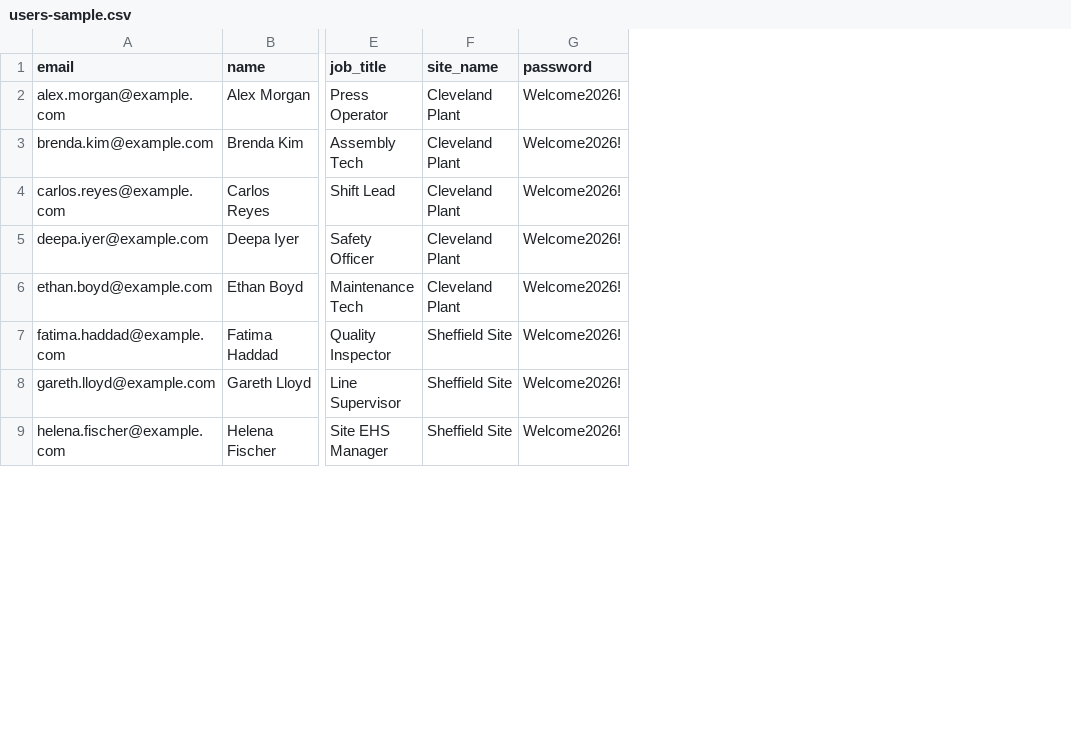
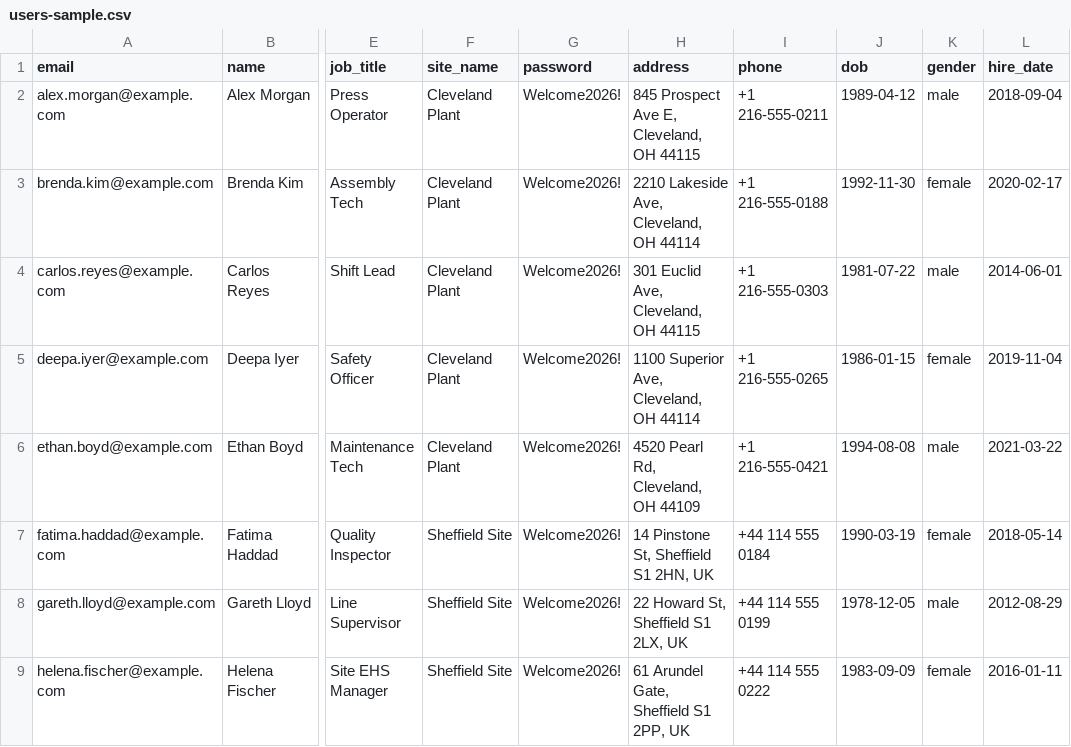
Before and after one commit to arifbd2221/ehs-incident-manager, a CSV file: docs/sample-imports/users-sample.csv, drawn as a sheet; only a part is shown, gaps mark what is left out; the diff names each change by its address in the sheet, - before the commit and + after, or states it on an @@ line.

```diff
--- a/docs/sample-imports/users-sample.csv
+++ b/docs/sample-imports/users-sample.csv
+column H (address), rows 2-9: 845 Prospect Ave E, Cleveland, OH 44115 | 2210 Lakeside Ave, Cleveland, OH 44114 | 301 Euclid Ave, Cleveland, OH 44115 | 1100 Superior Ave, Cleveland, OH 44114 | 4520 Pearl Rd, Cleveland, OH 44109 | 14 Pinstone St, Sheffield S1 2HN, UK | 22 Howard St, Sheffield S1 2LX, UK | 61 Arundel Gate, Sheffield S1 2PP, UK
+column I (phone), rows 2-9: +1 216-555-0211 | +1 216-555-0188 | +1 216-555-0303 | +1 216-555-0265 | +1 216-555-0421 | +44 114 555 0184 | +44 114 555 0199 | +44 114 555 0222
+column J (dob), rows 2-9: 1989-04-12 | 1992-11-30 | 1981-07-22 | 1986-01-15 | 1994-08-08 | 1990-03-19 | 1978-12-05 | 1983-09-09
+column K (gender), rows 2-9: male | female | male | female | male | female | male | female
+column L (hire_date), rows 2-9: 2018-09-04 | 2020-02-17 | 2014-06-01 | 2019-11-04 | 2021-03-22 | 2018-05-14 | 2012-08-29 | 2016-01-11
```
Also changed, not shown: 1 other file.
